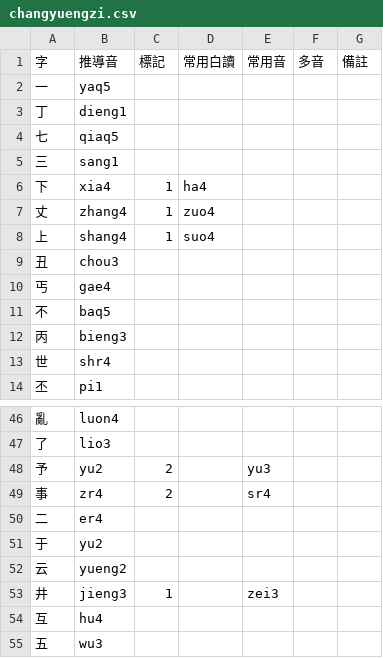
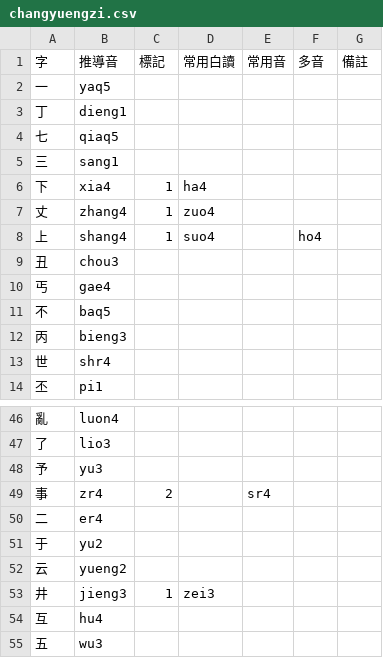
Before and after one commit to Pieng-Yo-Hua/piengyohua-changyuengzi, a CSV file: changyuengzi.csv, drawn as a sheet; only a part is shown, gaps mark what is left out.

Commit message:
修正

```diff
--- a/changyuengzi.csv
+++ b/changyuengzi.csv
@@ -7,3 +7,3 @@
 丈,zhang4,1,zuo4,,,
-上,shang4,1,suo4,,,
+上,shang4,1,suo4,,ho4,
 丑,chou3,,,,,
@@ -47,3 +47,3 @@
 了,lio3,,,,,
-予,yu2,2,,yu3,,
+予,yu3,,,,,
 事,zr4,2,,sr4,,
@@ -52,3 +52,3 @@
 云,yueng2,,,,,
-井,jieng3,1,,zei3,,
+井,jieng3,1,zei3,,,
 互,hu4,,,,,
```
